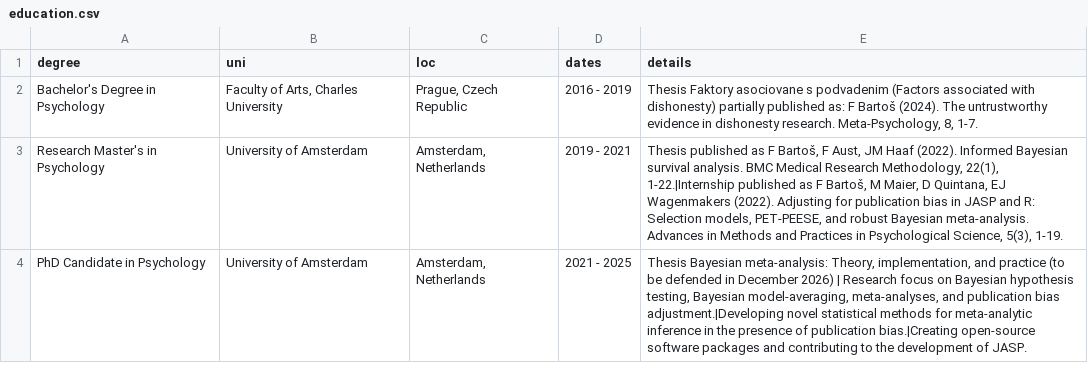
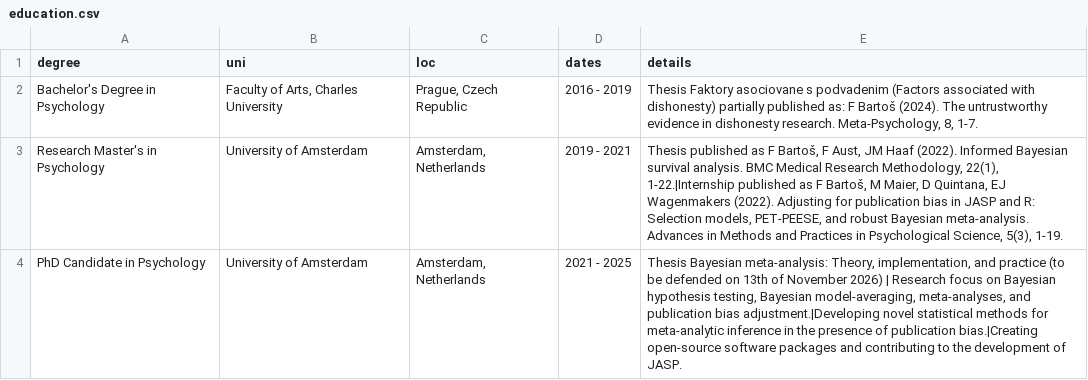
Before and after one commit to FBartos/FBartos, a CSV file: education.csv, drawn as a sheet.

```diff
--- a/education.csv
+++ b/education.csv
@@ -3,2 +3,2 @@ Bachelor's Degree in Psychology,"Faculty of Arts, Charles University","Prague, C
 Research Master's in Psychology,University of Amsterdam,"Amsterdam, Netherlands",2019 - 2021,"Thesis published as F Bartoš, F Aust, JM Haaf (2022). Informed Bayesian survival analysis. BMC Medical Research Methodology, 22(1), 1-22.|Internship published as F Bartoš, M Maier, D Quintana, EJ Wagenmakers (2022). Adjusting for publication bias in JASP and R: Selection models, PET-PEESE, and robust Bayesian meta-analysis. Advances in Methods and Practices in Psychological Science, 5(3), 1-19."
-PhD Candidate in Psychology,University of Amsterdam,"Amsterdam, Netherlands",2021 - 2025,"Thesis Bayesian meta-analysis: Theory, implementation, and practice (to be defended in December 2026) | Research focus on Bayesian hypothesis testing, Bayesian model-averaging, meta-analyses, and publication bias adjustment.|Developing novel statistical methods for meta-analytic inference in the presence of publication bias.|Creating open-source software packages and contributing to the development of JASP."
+PhD Candidate in Psychology,University of Amsterdam,"Amsterdam, Netherlands",2021 - 2025,"Thesis Bayesian meta-analysis: Theory, implementation, and practice (to be defended on 13th of November 2026) | Research focus on Bayesian hypothesis testing, Bayesian model-averaging, meta-analyses, and publication bias adjustment.|Developing novel statistical methods for meta-analytic inference in the presence of publication bias.|Creating open-source software packages and contributing to the development of JASP."
```
Also changed, not shown: experience.csv, 9 other files.
